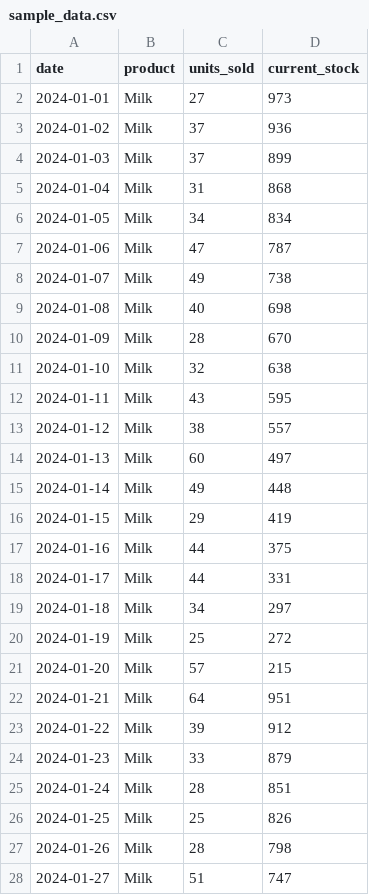
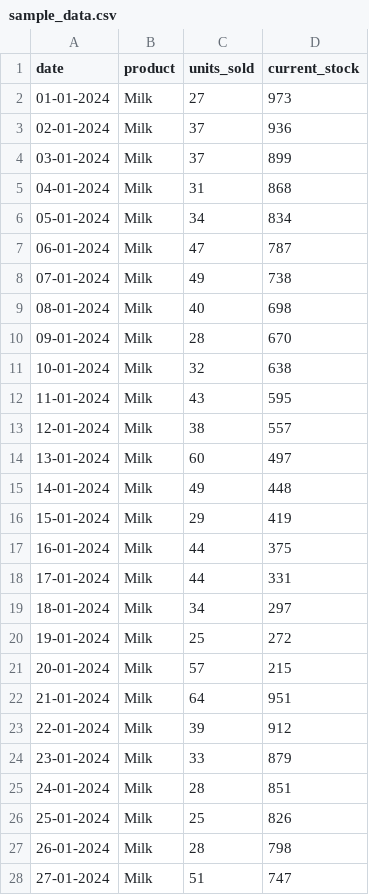
Before and after one commit to ARSH152007/AI-Retail-Shelf-Out-of-Stock-Predictor, a CSV file: sample_data.csv, drawn as a sheet; only a part is shown; the diff covers the shown part only.

Commit message:
Update app.py and model.py with safe date conversion for Streamlit Cloud

```diff
--- a/sample_data.csv
+++ b/sample_data.csv
@@ -1,28 +1,28 @@
 date,product,units_sold,current_stock
-2024-01-01,Milk,27,973
-2024-01-02,Milk,37,936
-2024-01-03,Milk,37,899
-2024-01-04,Milk,31,868
-2024-01-05,Milk,34,834
-2024-01-06,Milk,47,787
-2024-01-07,Milk,49,738
-2024-01-08,Milk,40,698
-2024-01-09,Milk,28,670
-2024-01-10,Milk,32,638
-2024-01-11,Milk,43,595
-2024-01-12,Milk,38,557
-2024-01-13,Milk,60,497
-2024-01-14,Milk,49,448
-2024-01-15,Milk,29,419
-2024-01-16,Milk,44,375
-2024-01-17,Milk,44,331
-2024-01-18,Milk,34,297
-2024-01-19,Milk,25,272
-2024-01-20,Milk,57,215
-2024-01-21,Milk,64,951
-2024-01-22,Milk,39,912
-2024-01-23,Milk,33,879
-2024-01-24,Milk,28,851
-2024-01-25,Milk,25,826
-2024-01-26,Milk,28,798
-2024-01-27,Milk,51,747
+01-01-2024,Milk,27,973
+02-01-2024,Milk,37,936
+03-01-2024,Milk,37,899
+04-01-2024,Milk,31,868
+05-01-2024,Milk,34,834
+06-01-2024,Milk,47,787
+07-01-2024,Milk,49,738
+08-01-2024,Milk,40,698
+09-01-2024,Milk,28,670
+10-01-2024,Milk,32,638
+11-01-2024,Milk,43,595
+12-01-2024,Milk,38,557
+13-01-2024,Milk,60,497
+14-01-2024,Milk,49,448
+15-01-2024,Milk,29,419
+16-01-2024,Milk,44,375
+17-01-2024,Milk,44,331
+18-01-2024,Milk,34,297
+19-01-2024,Milk,25,272
+20-01-2024,Milk,57,215
+21-01-2024,Milk,64,951
+22-01-2024,Milk,39,912
+23-01-2024,Milk,33,879
+24-01-2024,Milk,28,851
+25-01-2024,Milk,25,826
+26-01-2024,Milk,28,798
+27-01-2024,Milk,51,747
```
Also changed, not shown: 153 edited cells elsewhere in this file, 2 other files.
